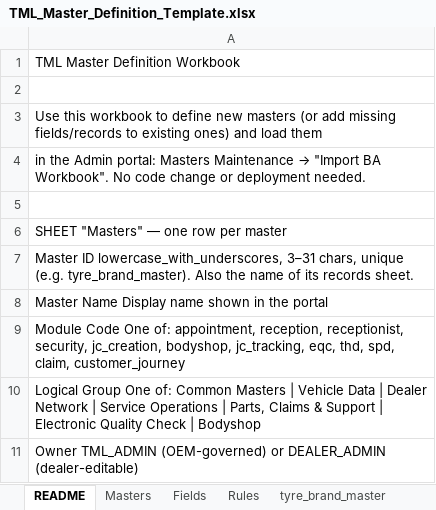
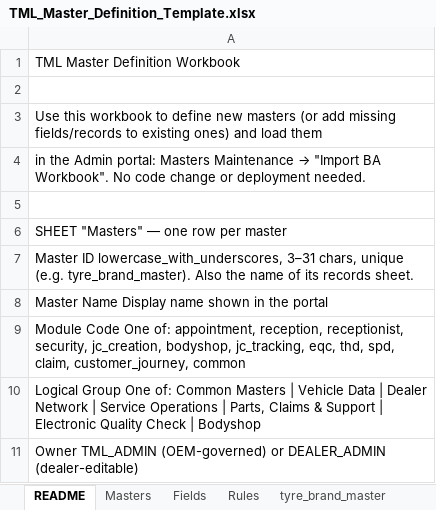
Before and after one commit to vineethhari-ctrl/TML-Journey-and-Admin, an Excel workbook: docs/templates/TML_Master_Definition_Template.xlsx, sheet README, drawn as a sheet; only a part is shown; values as stored, in another font and other column widths than the file's, no borders; the diff names each change by its address in the sheet, - before the commit and + after, or states it on an @@ line.

```diff
--- a/docs/templates/TML_Master_Definition_Template.xlsx (sheet README)
+++ b/docs/templates/TML_Master_Definition_Template.xlsx (sheet README)
-A9: …spd, claim, customer_journey
+A9: …spd, claim, customer_journey, common
```
Also changed, not shown: docs/templates/TML_Existing_Masters_Catalogue.xlsx, public/downloads/TML_Existing_Masters_Catalogue.xlsx, 7 other files.
